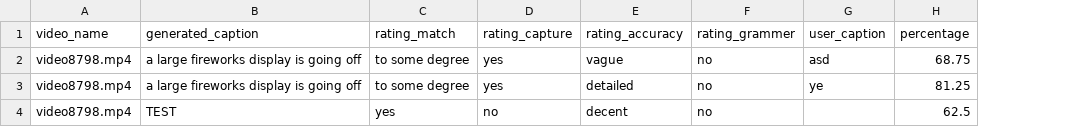
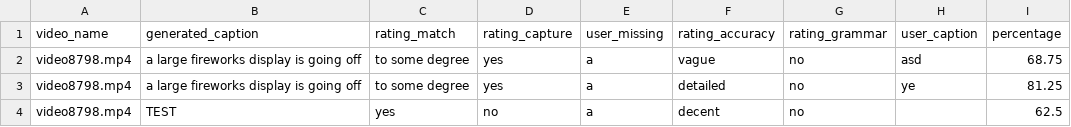
Before and after one commit to zohrehghaderi/Scoring-Algorithm-for-Existing-Video-Caption-Model, a CSV file: ratings.csv, drawn as a sheet; addresses are those after the commit; the diff names each change by its address in the sheet, - before the commit and + after, or states it on an @@ line.

Commit message:
added user_missing

```diff
--- a/ratings.csv
+++ b/ratings.csv
+column E (user_missing), rows 2-4: all a
-G1: rating_grammer
+G1: rating_grammar
```
